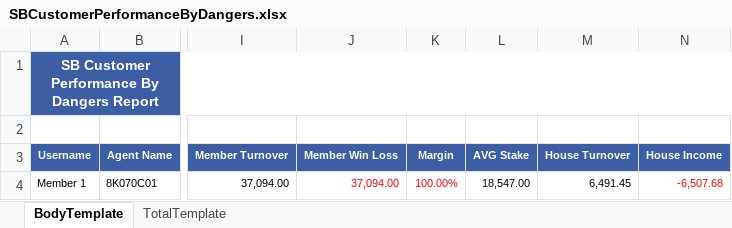
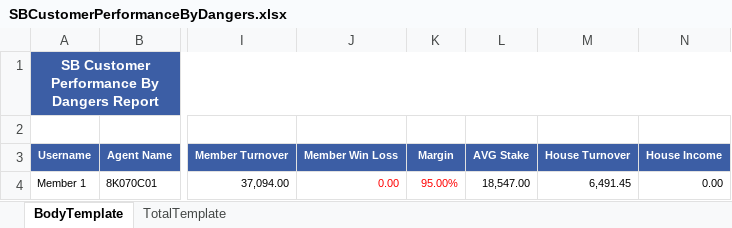
Before and after one commit to starixvn/new-accounting-portal_nap-universal-reports, an Excel workbook: src/UniversalReports.Sites/ExcelTemplate/SBCustomerPerformanceByDangers/SBCustomerPerformanceByDangers.xlsx, sheet BodyTemplate, drawn as a sheet; only a part is shown, gaps mark what is left out; values as stored, in another font and other column widths than the file's, no borders; the diff names each change by its address in the sheet, - before the commit and + after, or states it on an @@ line.

Commit message:
145833 - top punter - excel template

```diff
--- a/src/UniversalReports.Sites/ExcelTemplate/SBCustomerPerformanceByDangers/SBCustomerPerformanceByDangers.xlsx (sheet BodyTemplate)
+++ b/src/UniversalReports.Sites/ExcelTemplate/SBCustomerPerformanceByDangers/SBCustomerPerformanceByDangers.xlsx (sheet BodyTemplate)
-J4 (Member Win Loss): 37,094.00
+J4 (Member Win Loss): 0.00
-K4 (Margin): 100.00%
+K4 (Margin): 95.00%
-N4 (House Income): -6,507.68
+N4 (House Income): 0.00
-N4 text colour: #FF0000
+N4 text colour: black
```
Also changed, not shown: sheet TotalTemplate, 1 other file.
